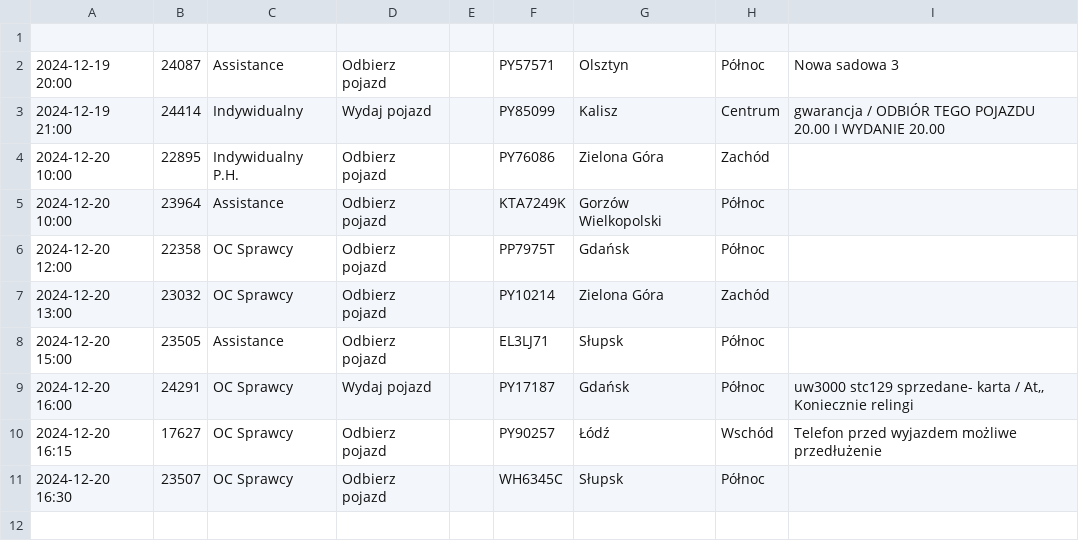
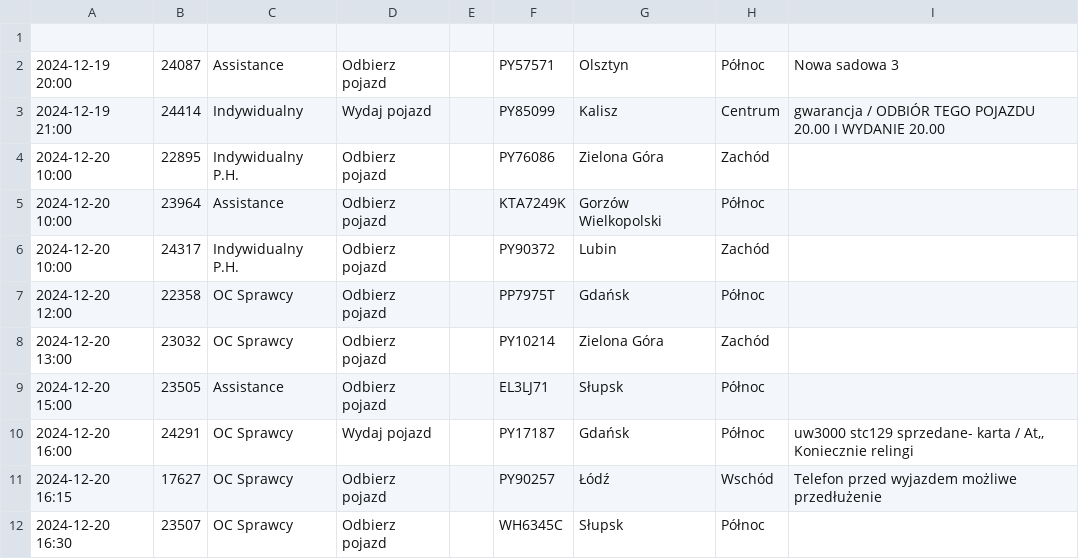
Before and after one commit to chojnacky/chojnacky.github.io, a CSV file: tabela1.csv, drawn as a sheet.

Commit message:
Dodanie lub aktualizacja pliku tabela1.csv

```diff
--- a/tabela1.csv
+++ b/tabela1.csv
@@ -5,2 +5,3 @@
 2024-12-20 10:00;23964;Assistance;Odbierz pojazd;;KTA7249K;Gorzów Wielkopolski;Północ;
+2024-12-20 10:00;24317;Indywidualny P.H.;Odbierz pojazd;;PY90372;Lubin;Zachód;
 2024-12-20 12:00;22358;OC Sprawcy;Odbierz pojazd;;PP7975T;Gdańsk;Północ;
```
